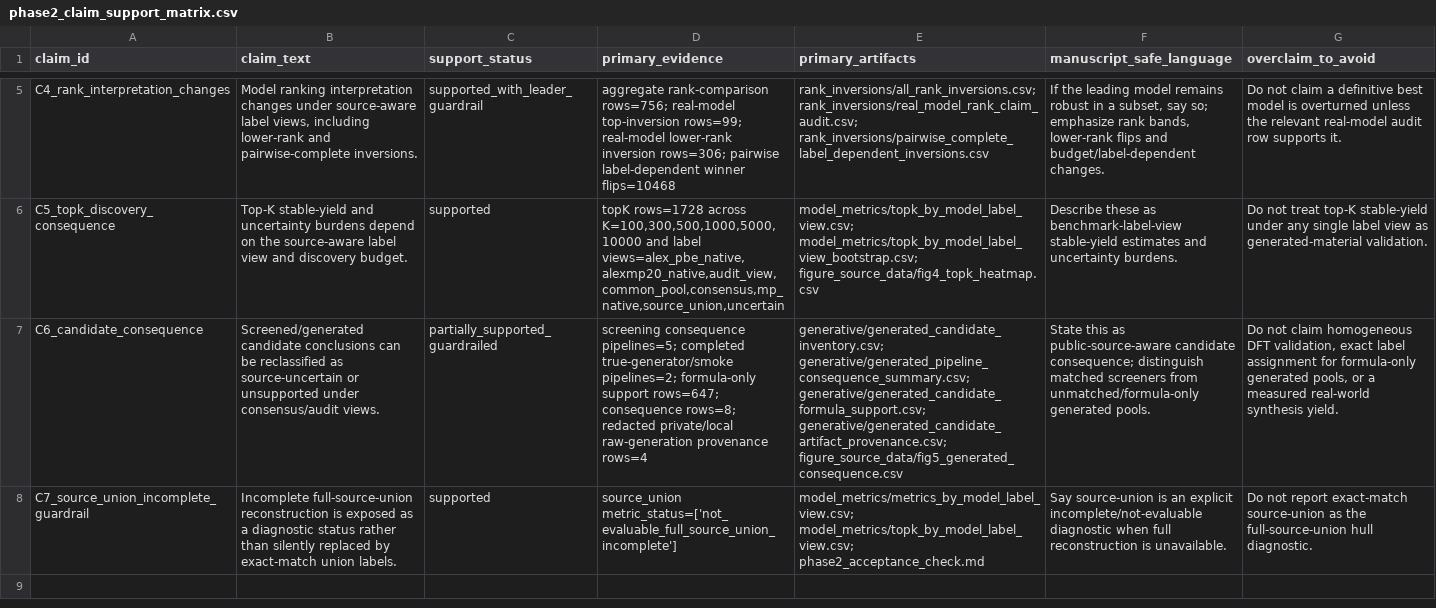
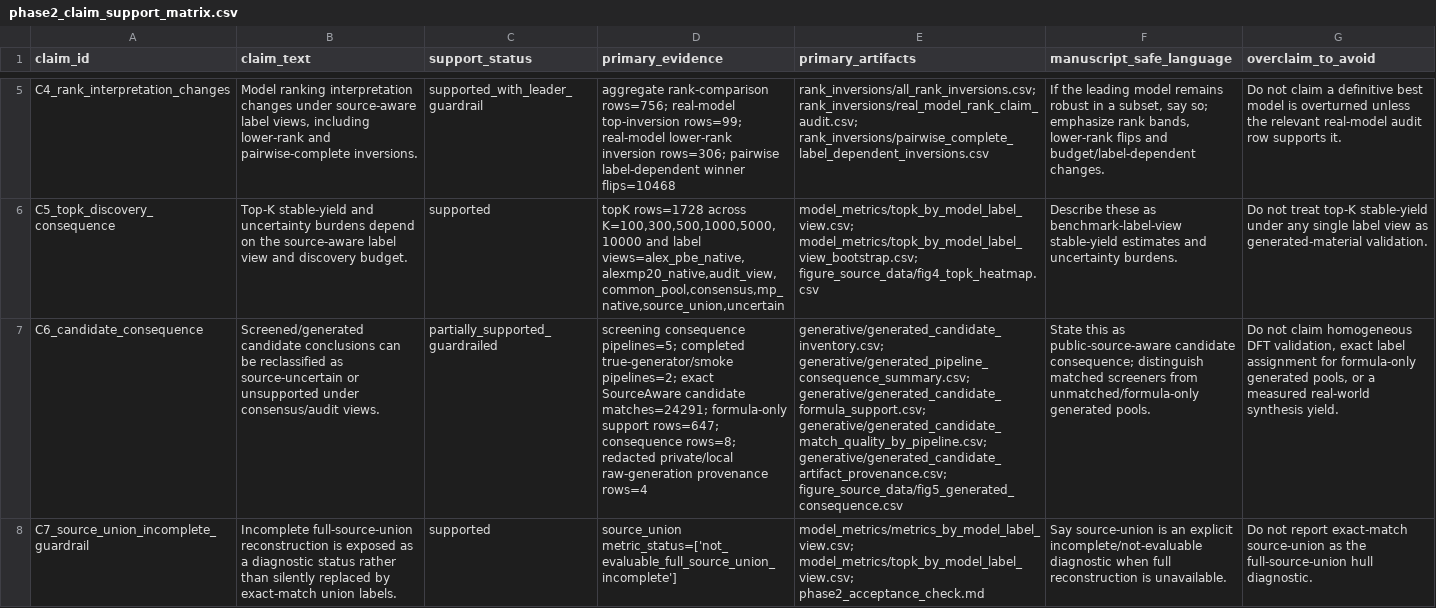
Before and after one commit to Marchematics/materials-stability-label-discordance, a CSV file: outputs/phase2_v1/phase2_claim_support_matrix.csv, drawn as a sheet; only a part is shown, gaps mark what is left out; the diff names each change by its address in the sheet, - before the commit and + after, or states it on an @@ line.

Commit message:
Add generated candidate match quality audit

```diff
--- a/outputs/phase2_v1/phase2_claim_support_matrix.csv
+++ b/outputs/phase2_v1/phase2_claim_support_matrix.csv
-D7 (primary_evidence): …true-generator/smoke pipelines=2; formula-only support…
+D7 (primary_evidence): …true-generator/smoke pipelines=2; exact SourceAware candidate matches=24291; formula-only support…
-E7 (primary_artifacts): …generative/generated_pipeline_consequence_summary.csv; generative/generated_candidate_formula_support.csv; generative/generated_candidate_artifact_provenance.csv; figure_source_data/fig5_generated_consequence.csv
+E7 (primary_artifacts): …generative/generated_pipeline_consequence_summary.csv; generative/generated_candidate_formula_support.csv; generative/generated_candidate_match_quality_by_pipeline.csv; generative/generated_candidate_artifact_provenance.csv; figure_source_data/fig5_generated_consequence.csv
```
Also changed, not shown: outputs/phase2_v1/phase2_key_findings.csv, outputs/phase2_v1/phase2_requirement_audit.csv, 12 other files.
